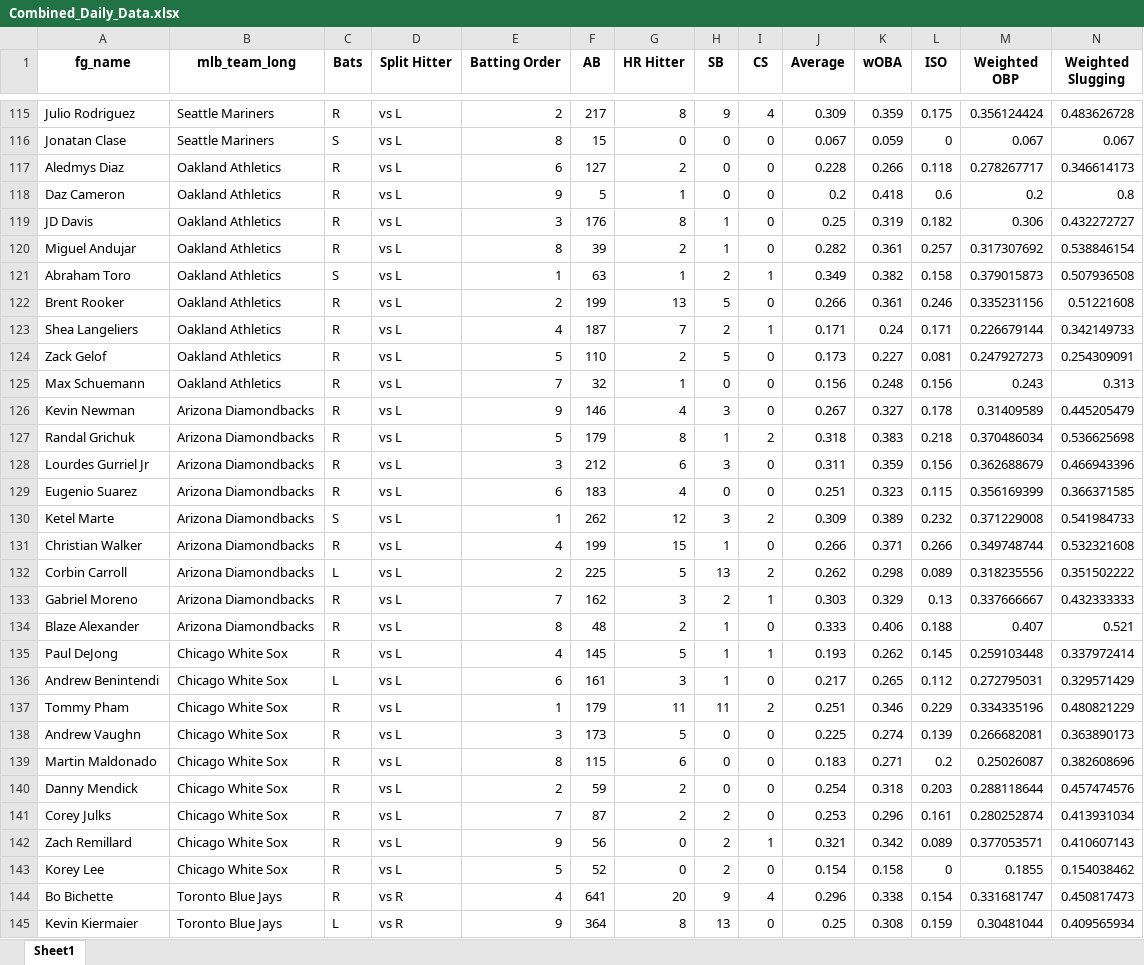
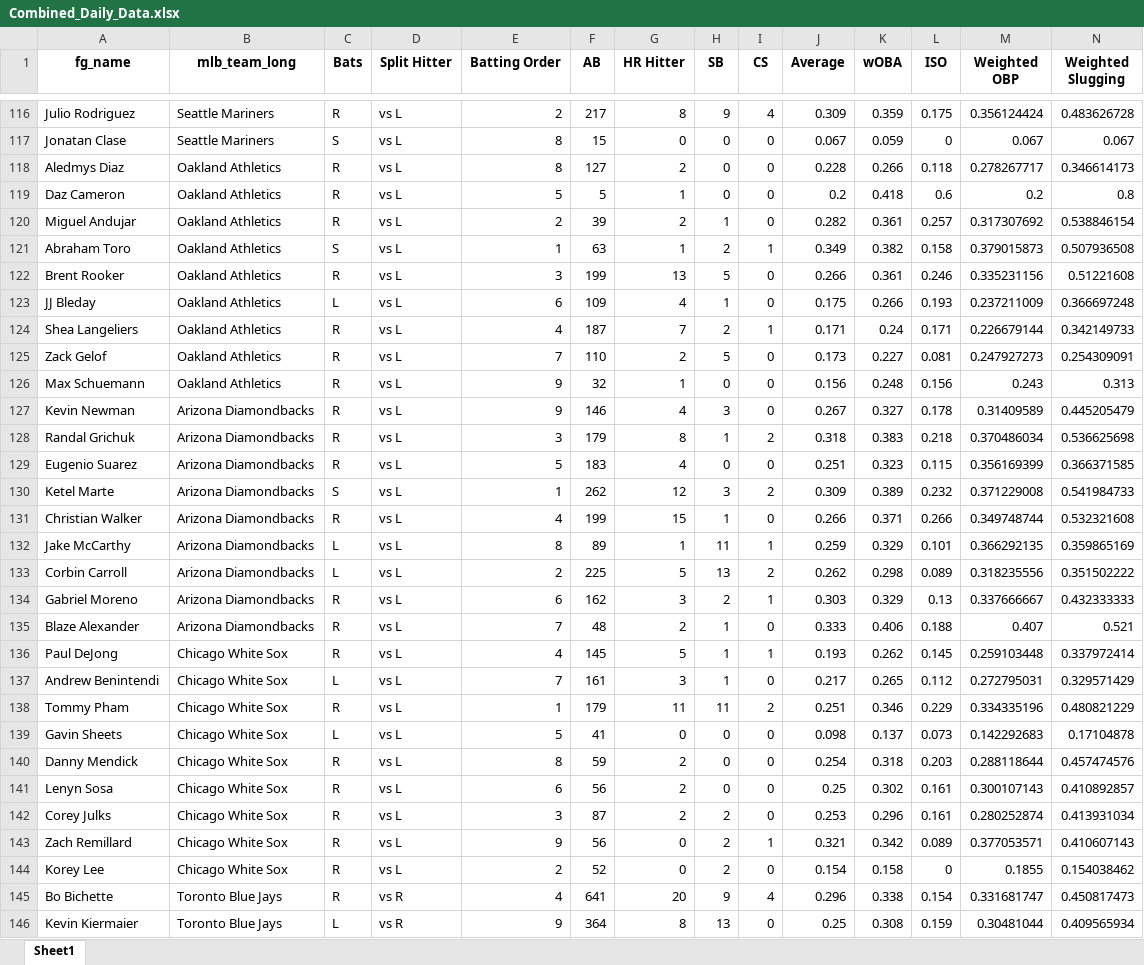
Before and after one commit to mtdewrocks/matchup, an Excel workbook: assets/Combined_Daily_Data.xlsx, sheet Sheet1, drawn as a sheet; only a part is shown, gaps mark what is left out; values as stored, in another font and other column widths than the file's, no borders; removed rows and columns are numbered as before the commit, all else as after; rows hold the shown columns only; the diff covers the shown part only; the diff names each change by its address in the sheet, - before the commit and + after, or states it on an @@ line.

Commit message:
Updating Daily Files

```diff
--- a/assets/Combined_Daily_Data.xlsx (sheet Sheet1)
+++ b/assets/Combined_Daily_Data.xlsx (sheet Sheet1)
-E118 (Batting Order): 6
+E118 (Batting Order): 8
-E119 (Batting Order): 9
+E119 (Batting Order): 5
-row 119: JD Davis | Oakland Athletics | R | vs L | 3 | 176 | 8 | 1 | 0 | 0.25 | 0.319 | 0.182 | 0.306 | 0.432272727
-E120 (Batting Order): 8
+E120 (Batting Order): 2
-E122 (Batting Order): 2
+E122 (Batting Order): 3
+row 123: JJ Bleday | Oakland Athletics | L | vs L | 6 | 109 | 4 | 1 | 0 | 0.175 | 0.266 | 0.193 | 0.237211009 | 0.366697248
-E125 (Batting Order): 5
+E125 (Batting Order): 7
-E126 (Batting Order): 7
+E126 (Batting Order): 9
-E128 (Batting Order): 5
+E128 (Batting Order): 3
-row 128: Lourdes Gurriel Jr | Arizona Diamondbacks | R | vs L | 3 | 212 | 6 | 3 | 0 | 0.311 | 0.359 | 0.156 | 0.362688679 | 0.466943396
-E129 (Batting Order): 6
+E129 (Batting Order): 5
+row 132: Jake McCarthy | Arizona Diamondbacks | L | vs L | 8 | 89 | 1 | 11 | 1 | 0.259 | 0.329 | 0.101 | 0.366292135 | 0.359865169
-E134 (Batting Order): 7
+E134 (Batting Order): 6
-E135 (Batting Order): 8
+E135 (Batting Order): 7
-E137 (Batting Order): 6
+E137 (Batting Order): 7
-row 138: Andrew Vaughn | Chicago White Sox | R | vs L | 3 | 173 | 5 | 0 | 0 | 0.225 | 0.274 | 0.139 | 0.266682081 | 0.363890173
-row 139: Martin Maldonado | Chicago White Sox | R | vs L | 8 | 115 | 6 | 0 | 0 | 0.183 | 0.271 | 0.2 | 0.25026087 | 0.382608696
+row 139: Gavin Sheets | Chicago White Sox | L | vs L | 5 | 41 | 0 | 0 | 0 | 0.098 | 0.137 | 0.073 | 0.142292683 | 0.17104878
-E140 (Batting Order): 2
+E140 (Batting Order): 8
+row 141: Lenyn Sosa | Chicago White Sox | R | vs L | 6 | 56 | 2 | 0 | 0 | 0.25 | 0.302 | 0.161 | 0.300107143 | 0.410892857
-E142 (Batting Order): 7
+E142 (Batting Order): 3
-E144 (Batting Order): 5
+E144 (Batting Order): 2
```
Also changed, not shown: 10 added rows, 9 removed rows, 6 moved rows and 40 edited cells elsewhere in this sheet.
